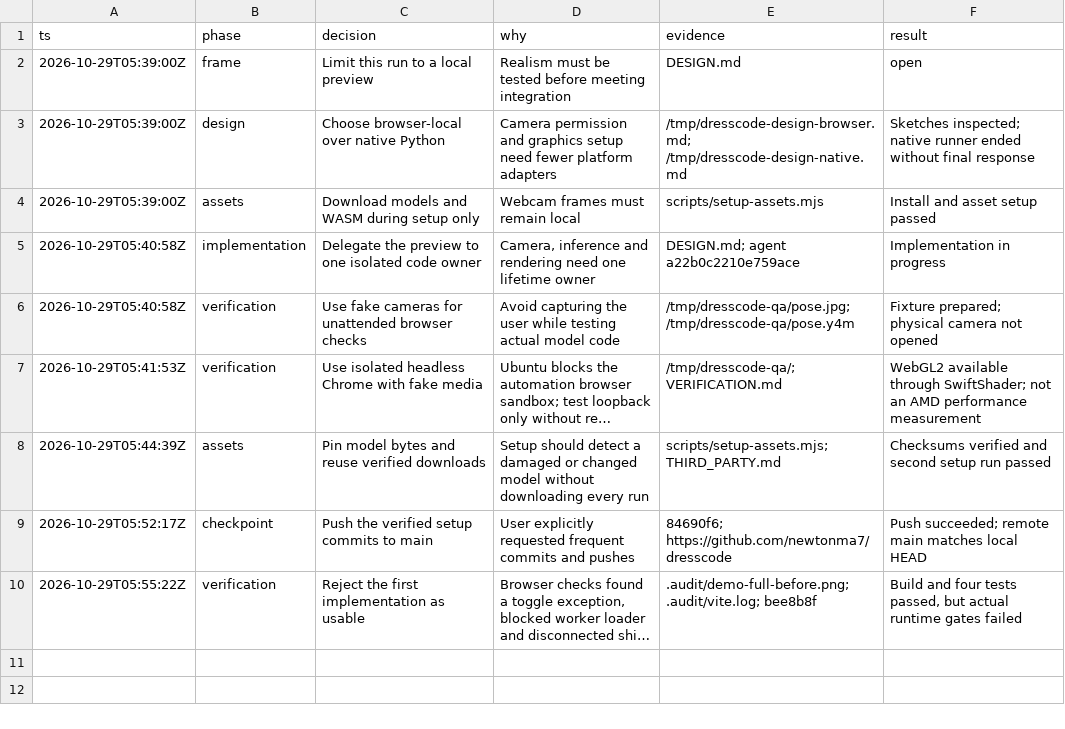
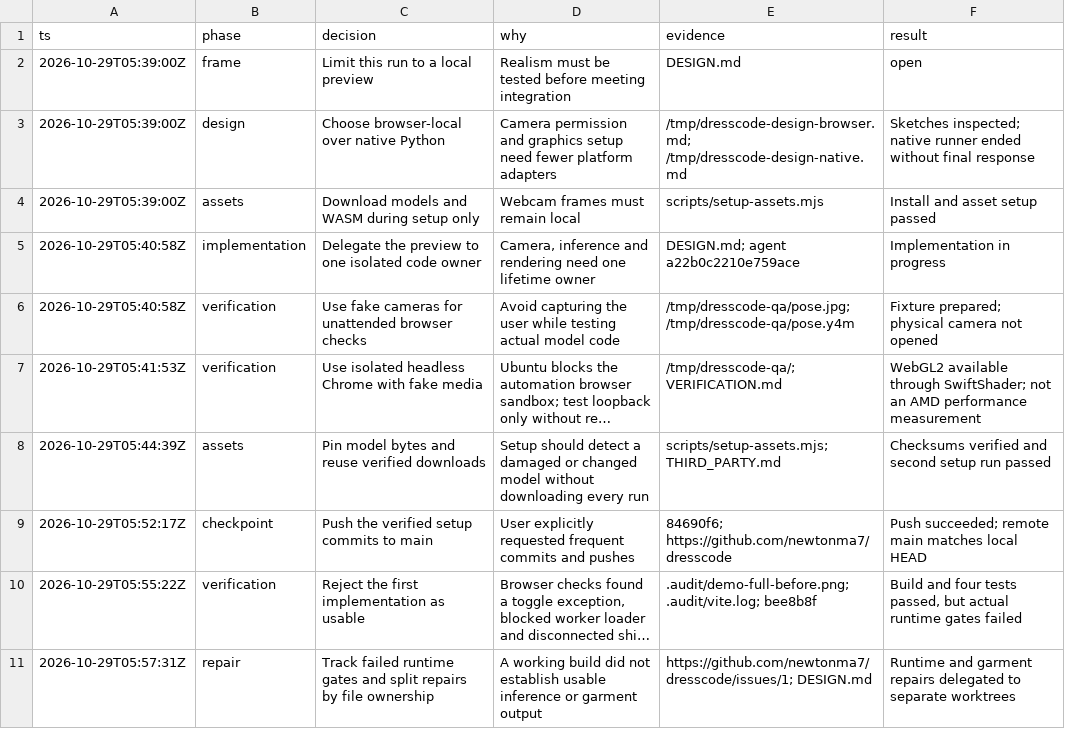
Before and after one commit to newtonma7/dresscode, a TSV file: decisions.tsv, drawn as a sheet; long unchanged cells end in …; the diff names each change by its address in the sheet, - before the commit and + after, or states it on an @@ line.

Commit message:
Document rejected runtime checks and repair plan

```diff
--- a/decisions.tsv
+++ b/decisions.tsv
+row 11: 2026-10-29T05:57:31Z | repair | Track failed runtime gates and split repairs by file ownership | A working build did not establish usable inference or garment output | https://github.com/newtonma7/dresscode/issues/1; DESIGN.md | Runtime and garment repairs delegated to separate worktrees
```
Also changed, not shown: 2 other files.
